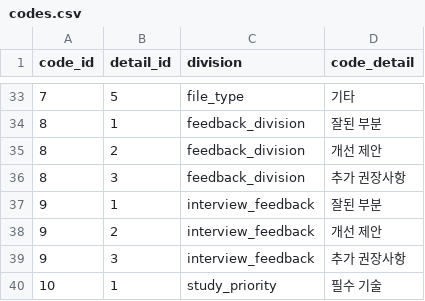
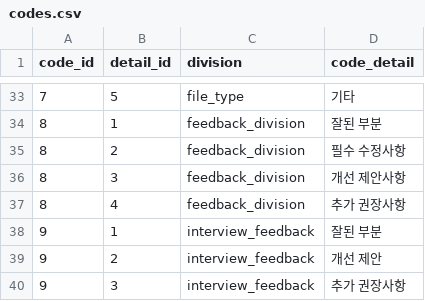
Before and after one commit to moduFinalProject/Backend, a CSV file: seed_data/codes.csv, drawn as a sheet; only a part is shown, gaps mark what is left out; the shorter side is filled out with more unchanged rows.

```diff
--- a/seed_data/codes.csv
+++ b/seed_data/codes.csv
@@ -34,4 +34,5 @@ code_id,detail_id,division,code_detail
 8,1,feedback_division,잘된 부분
-8,2,feedback_division,개선 제안
-8,3,feedback_division,추가 권장사항
+8,2,feedback_division,필수 수정사항
+8,3,feedback_division,개선 제안사항
+8,4,feedback_division,추가 권장사항
 9,1,interview_feedback,잘된 부분
```
Also changed, not shown: 2 other files.
